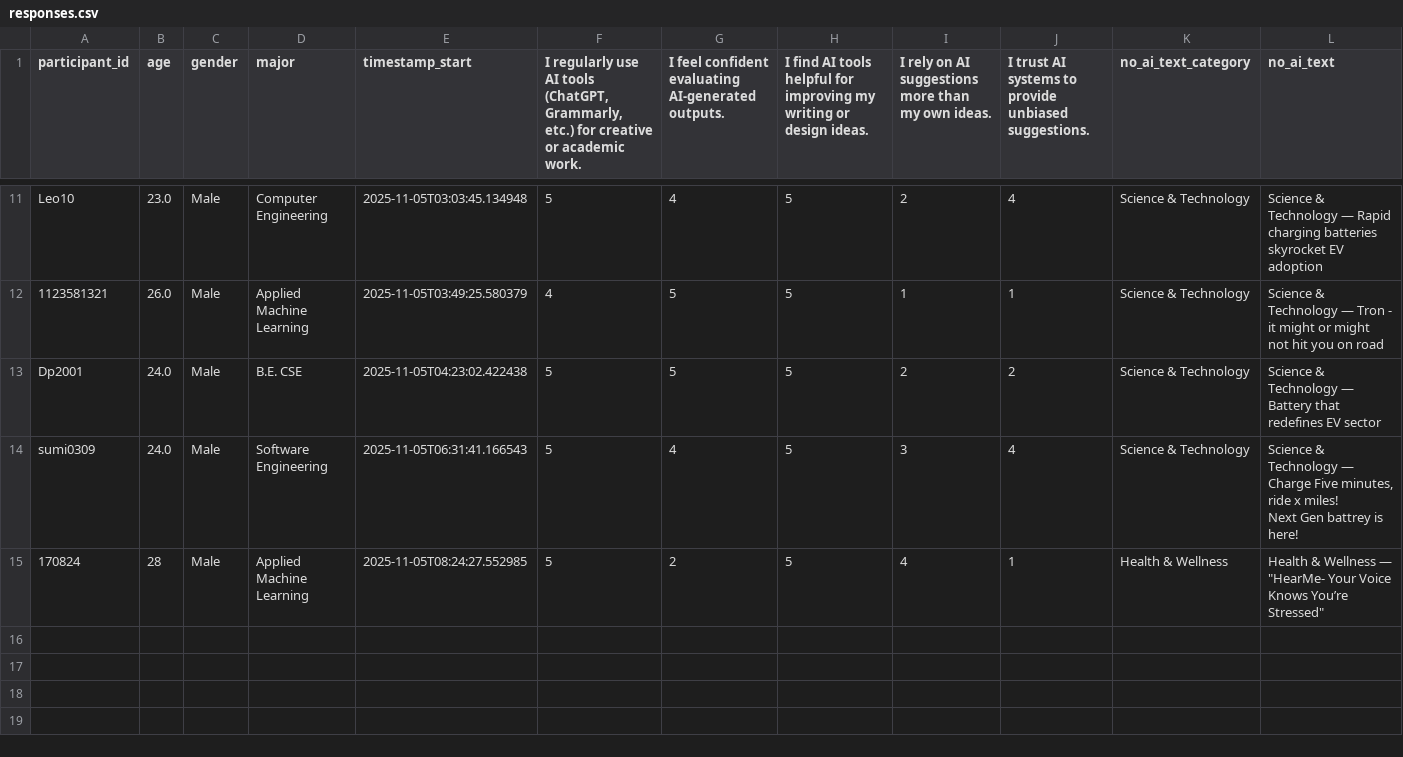
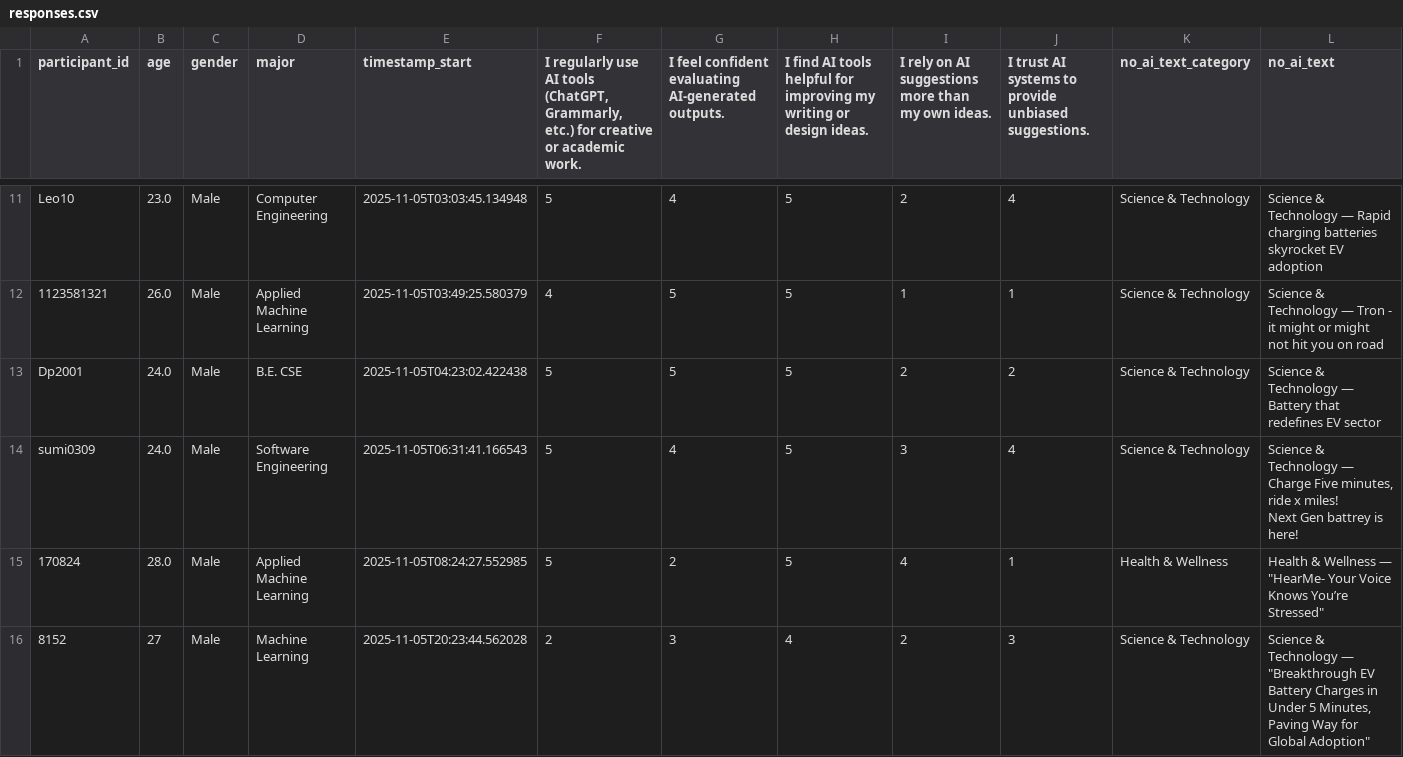
Before and after one commit to shreya222mishra/survey-app, a CSV file: responses.csv, drawn as a sheet; only a part is shown, gaps mark what is left out; rows hold the shown columns only; the diff names each change by its address in the sheet, - before the commit and + after, or states it on an @@ line.

Commit message:
Update responses.csv - 2025-11-05 20:27:22

```diff
--- a/responses.csv
+++ b/responses.csv
-B15 (age): 28
+B15 (age): 28.0
+row 16: 8152 | 27 | Male | Machine Learning | 2025-11-05T20:23:44.562028 | 2 | 3 | 4 | 2 | 3 | Science & Technology | Science & Technology — "Breakthrough EV Battery Charges in Under 5 Minutes, Paving Way for Global Adoption"
```
